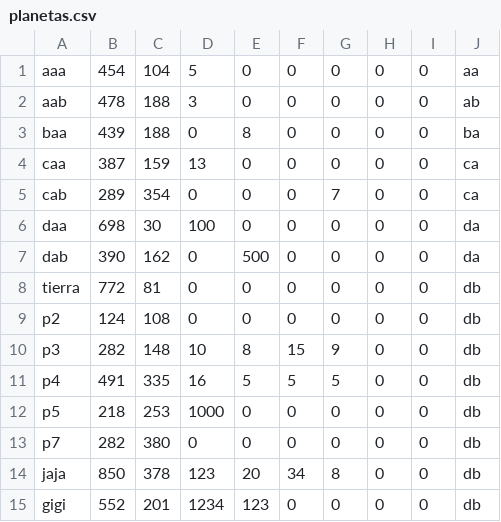
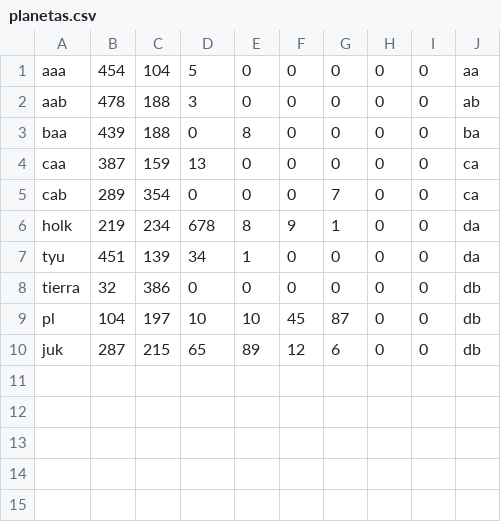
Before and after one commit to chucho16/project, a CSV file: nave_espacial/src/nave_espacial/archivos/planetas.csv, drawn as a sheet.

```diff
--- a/nave_espacial/src/nave_espacial/archivos/planetas.csv
+++ b/nave_espacial/src/nave_espacial/archivos/planetas.csv
@@ -5,11 +5,6 @@ caa;387;159;13;0;0;0;0;0;ca
 cab;289;354;0;0;0;7;0;0;ca
-daa;698;30;100;0;0;0;0;0;da
-dab;390;162;0;500;0;0;0;0;da
-tierra;772;81;0;0;0;0;0;0;db
-p2;124;108;0;0;0;0;0;0;db
-p3;282;148;10;8;15;9;0;0;db
-p4;491;335;16;5;5;5;0;0;db
-p5;218;253;1000;0;0;0;0;0;db
-p7;282;380;0;0;0;0;0;0;db
-jaja;850;378;123;20;34;8;0;0;db
-gigi;552;201;1234;123;0;0;0;0;db
+holk;219;234;678;8;9;1;0;0;da
+tyu;451;139;34;1;0;0;0;0;da
+tierra;32;386;0;0;0;0;0;0;db
+pl;104;197;10;10;45;87;0;0;db
+juk;287;215;65;89;12;6;0;0;db
```
Also changed, not shown: nave_espacial/build/classes/nave_espacial/archivos/planetas.csv, 19 other files.
